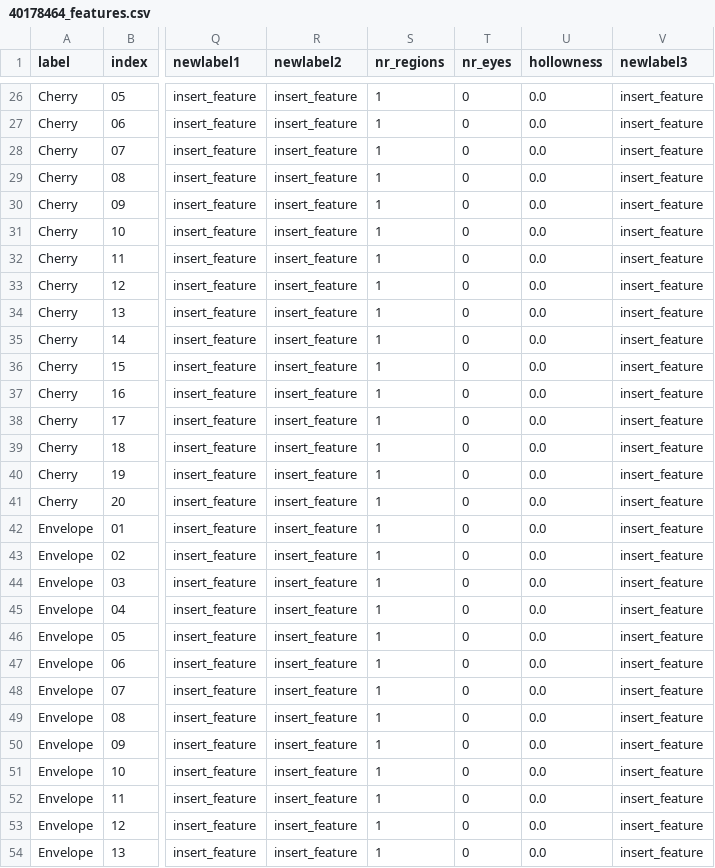
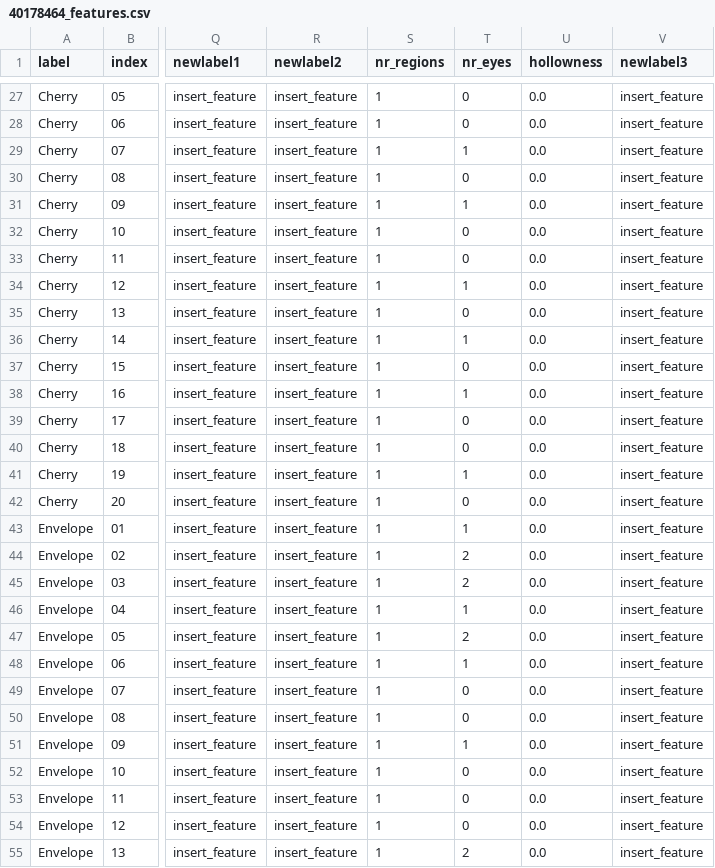
Before and after one commit to Altadsa/AI-DA-Assignment, a CSV file: Assignment 2/40178464_features.csv, drawn as a sheet; only a part is shown, gaps mark what is left out; addresses are those after the commit; the diff covers the shown part only; the diff names each change by its address in the sheet, - before the commit and + after, or states it on an @@ line.

```diff
--- a/Assignment 2/40178464_features.csv
+++ b/Assignment 2/40178464_features.csv
-T29 (nr_eyes): 0
+T29 (nr_eyes): 1
-T31 (nr_eyes): 0
+T31 (nr_eyes): 1
-T34 (nr_eyes): 0
+T34 (nr_eyes): 1
-T36 (nr_eyes): 0
+T36 (nr_eyes): 1
-T38 (nr_eyes): 0
+T38 (nr_eyes): 1
-T41 (nr_eyes): 0
+T41 (nr_eyes): 1
-T43 (nr_eyes): 0
+T43 (nr_eyes): 1
-T44:T45 (nr_eyes): 0
+T44:T45 (nr_eyes): 2
-T46 (nr_eyes): 0
+T46 (nr_eyes): 1
-T47 (nr_eyes): 0
+T47 (nr_eyes): 2
-T48 (nr_eyes): 0
+T48 (nr_eyes): 1
-T51 (nr_eyes): 0
+T51 (nr_eyes): 1
-T55 (nr_eyes): 0
+T55 (nr_eyes): 2
```
Also changed, not shown: 1 added row and 71 edited cells elsewhere in this file, 4 other files.
